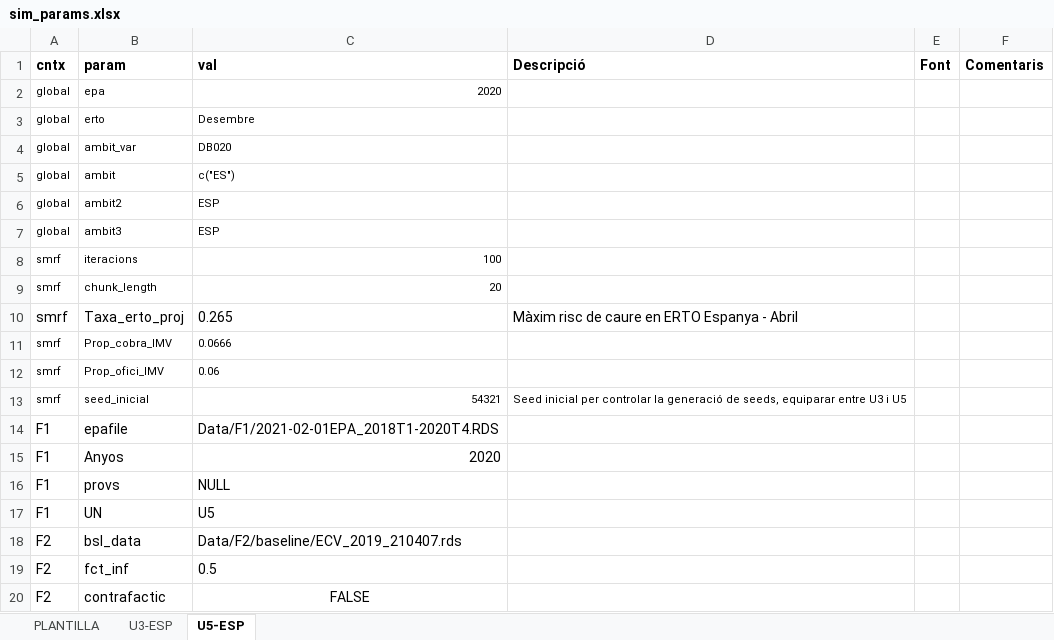
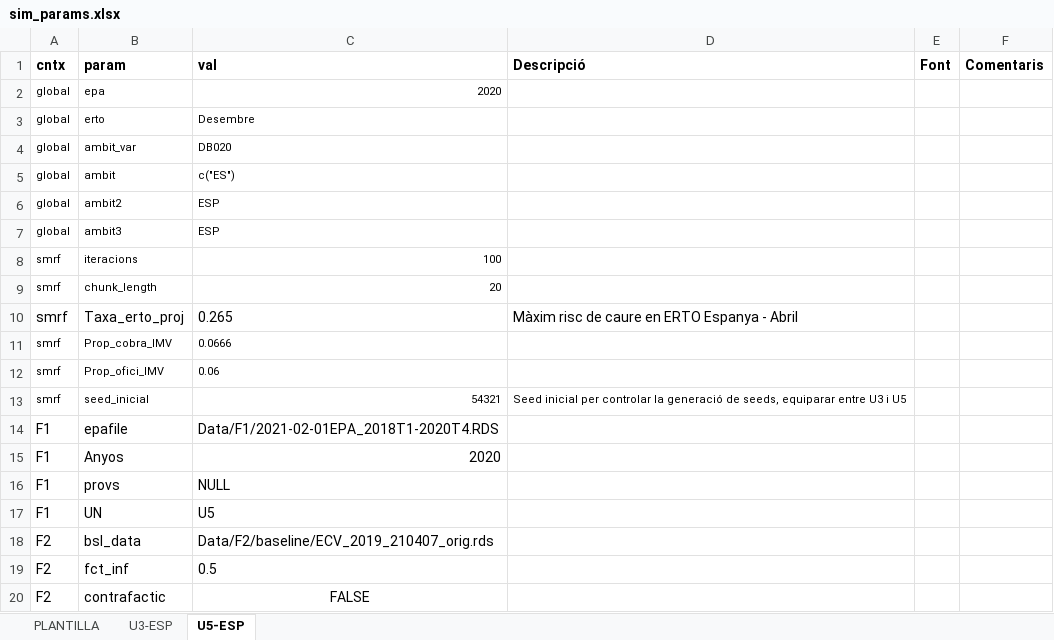
Before and after one commit to icg-cat/eu-silc_sim, an Excel workbook: Data/sim_params.xlsx, sheet U5-ESP, drawn as a sheet; values as stored, in another font and other column widths than the file's, no borders; the diff names each change by its address in the sheet, - before the commit and + after, or states it on an @@ line.

```diff
--- a/Data/sim_params.xlsx (sheet U5-ESP)
+++ b/Data/sim_params.xlsx (sheet U5-ESP)
-C18 (val): Data/F2/baseline/ECV_2019_210407.rds
+C18 (val): Data/F2/baseline/ECV_2019_210407_orig.rds
```
Also changed, not shown: 34 other files.
